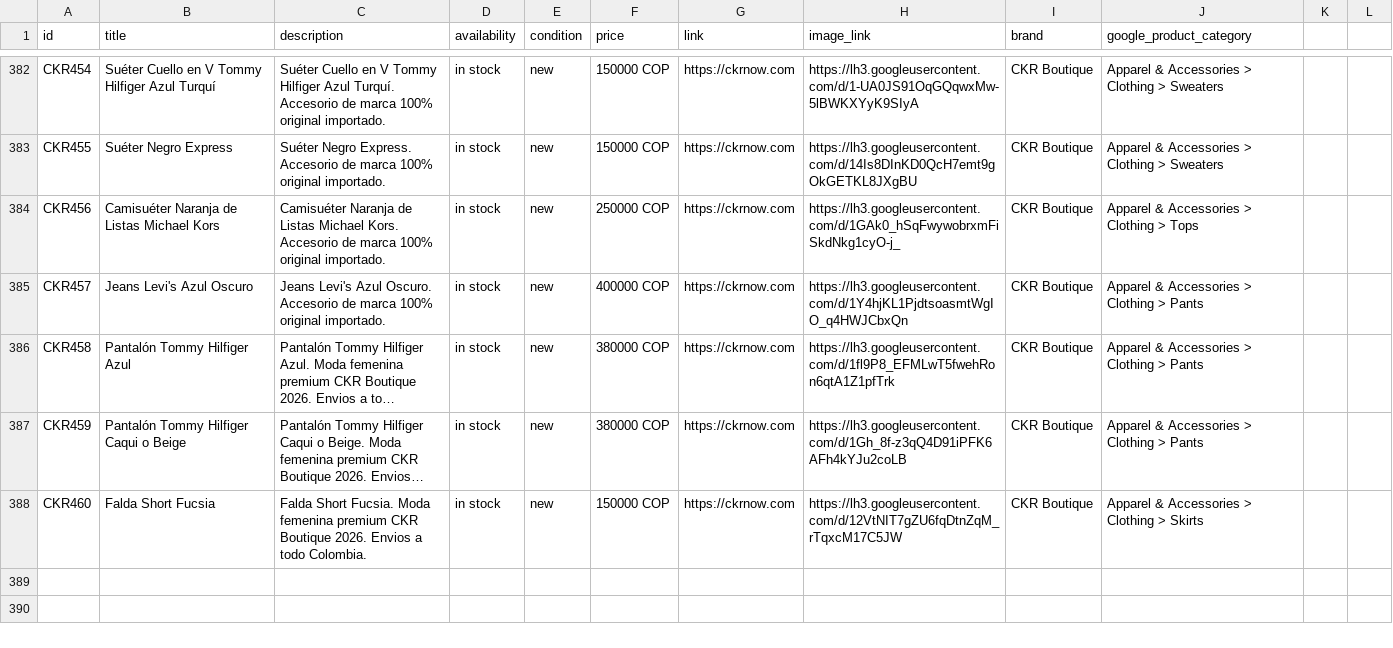
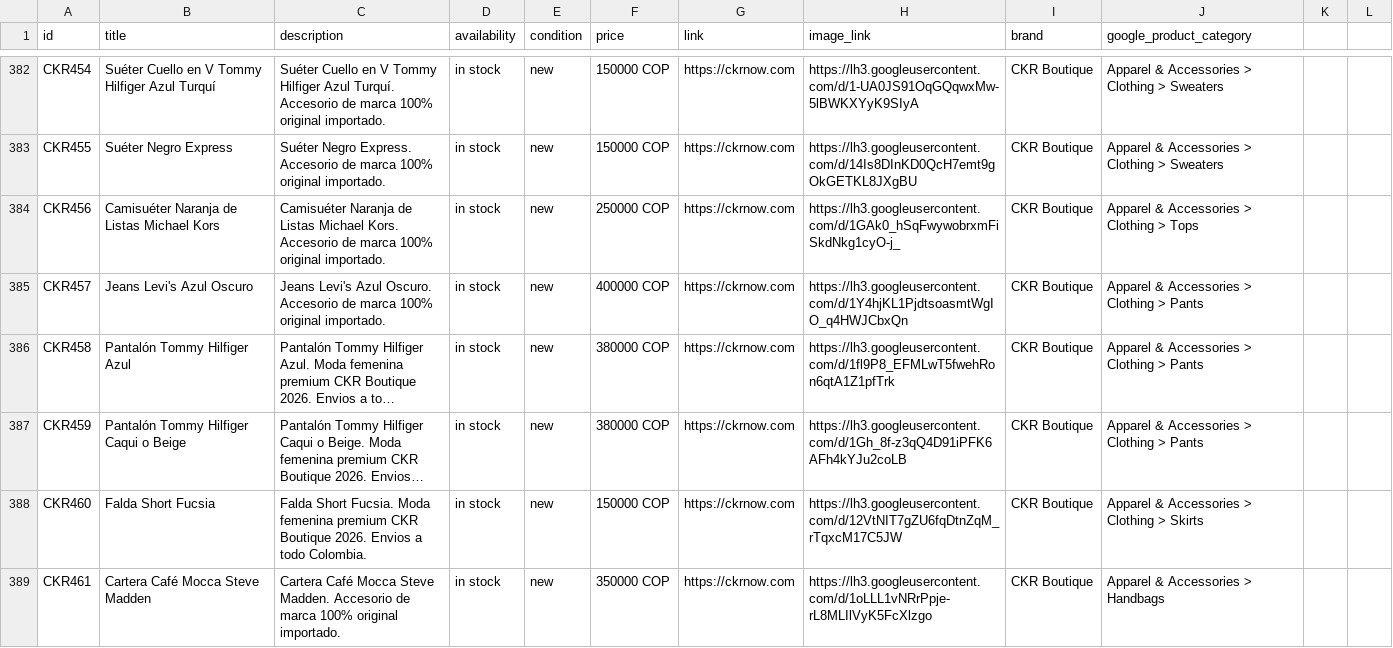
Before and after one commit to alvapas75-afk/ckrnow-website, a CSV file: meta_catalog_ckr.csv, drawn as a sheet; only a part is shown, gaps mark what is left out; long unchanged cells end in …; the diff names each change by its address in the sheet, - before the commit and + after, or states it on an @@ line.

```diff
--- a/meta_catalog_ckr.csv
+++ b/meta_catalog_ckr.csv
+row 389: CKR461 | Cartera Café Mocca Steve Madden | Cartera Café Mocca Steve Madden. Accesorio de marca 100% original importado. | in stock | new | 350000 COP | https://ckrnow.com | https://lh3.googleusercontent.com/d/1oLLL1vNRrPpje-rL8MLIlVyK5FcXlzgo | CKR Boutique | Apparel & Accessories > Handbags
```
Also changed, not shown: 3 other files.
